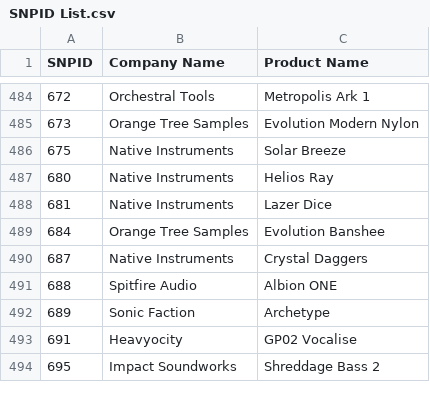
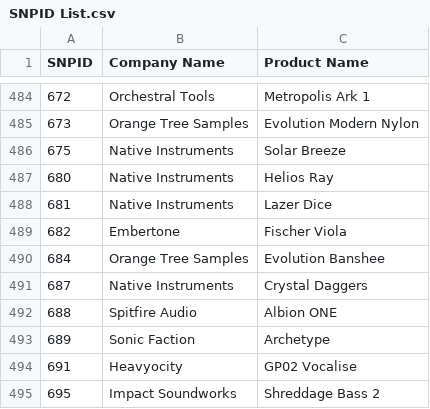
Before and after one commit to perivar/PresetConverter, a CSV file: PresetConverterProject/NIKontaktNKS/SNPID List.csv, drawn as a sheet; only a part is shown, gaps mark what is left out; the diff names each change by its address in the sheet, - before the commit and + after, or states it on an @@ line.

Commit message:
add Fischer Viola

```diff
--- a/PresetConverterProject/NIKontaktNKS/SNPID List.csv
+++ b/PresetConverterProject/NIKontaktNKS/SNPID List.csv
+row 489: 682 | Embertone | Fischer Viola
```
